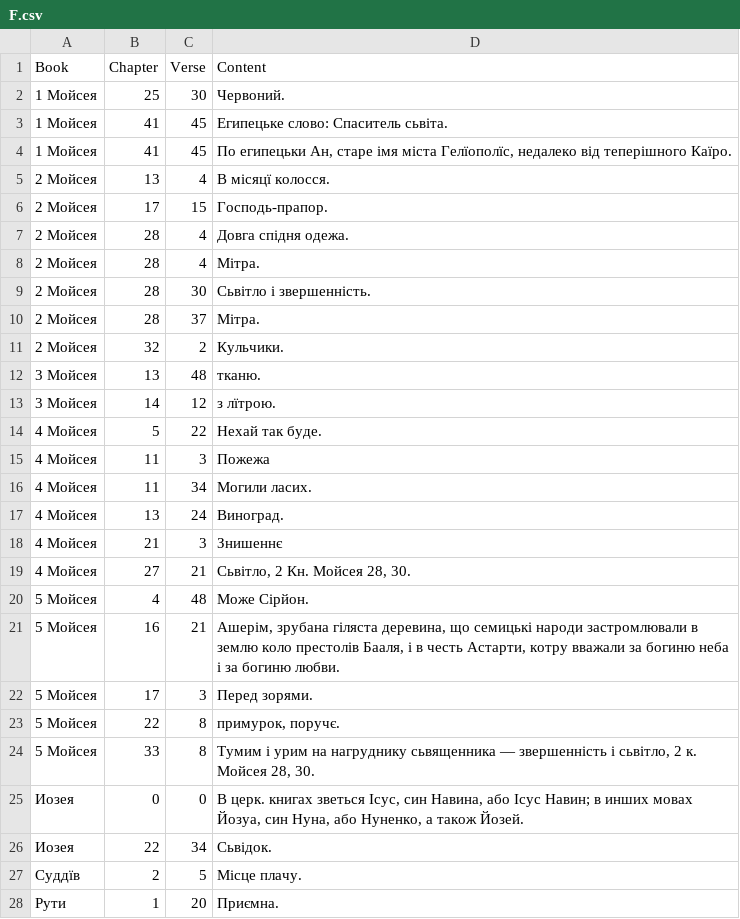
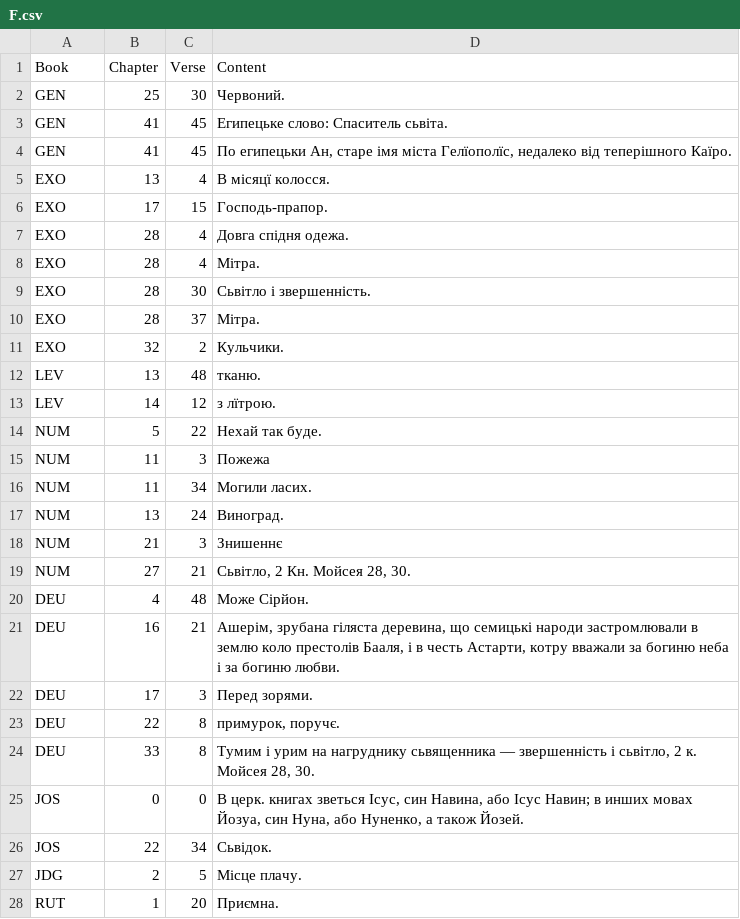
Before and after one commit to seesmof/Biblija-Kulisha, a CSV file: logs/F.csv, drawn as a sheet; only a part is shown; the diff covers the shown part only.

```diff
--- a/logs/F.csv
+++ b/logs/F.csv
@@ -1,28 +1,28 @@
 Book,Chapter,Verse,Content
-1 Мойсея,25,30,"Червоний."
-1 Мойсея,41,45,"Египецьке слово: Спаситель сьвіта."
-1 Мойсея,41,45,"По египецьки Ан, старе імя міста Гелїополїс, недалеко від теперішного Каїро."
-2 Мойсея,13,4,"В місяцї колосся."
-2 Мойсея,17,15,"Господь-прапор."
-2 Мойсея,28,4,"Довга спідня одежа."
-2 Мойсея,28,4,"Мітра."
-2 Мойсея,28,30,"Сьвітло і звершенність."
-2 Мойсея,28,37,"Мітра."
-2 Мойсея,32,2,"Кульчики."
-3 Мойсея,13,48,"тканю."
-3 Мойсея,14,12,"з лїтрою."
-4 Мойсея,5,22,"Нехай так буде."
-4 Мойсея,11,3,"Пожежа"
-4 Мойсея,11,34,"Могили ласих."
-4 Мойсея,13,24,"Виноград."
-4 Мойсея,21,3,"Знишеннє"
-4 Мойсея,27,21,"Сьвітло, 2 Кн. Мойсея 28, 30."
-5 Мойсея,4,48,"Може Сірйон."
-5 Мойсея,16,21,"Ашерім, зрубана гіляста деревина, що семицькі народи застромлювали в землю коло престолів Бааля, і в честь Астарти, котру вважали за богиню неба і за богиню любви."
-5 Мойсея,17,3,"Перед зорями."
-5 Мойсея,22,8,"примурок, поручє."
-5 Мойсея,33,8,"Тумим і урим на нагруднику сьвященника — звершенність і сьвітло, 2 к. Мойсея 28, 30."
-Иозея,0,0,"В церк. книгах зветься Ісус, син Навина, або Ісус Навин; в инших мовах Йозуа, син Нуна, або Нуненко, а також Йозей."
-Иозея,22,34,"Сьвідок."
-Суддїв,2,5,"Місце плачу."
-Рути,1,20,"Приємна."
+GEN,25,30,"Червоний."
+GEN,41,45,"Египецьке слово: Спаситель сьвіта."
+GEN,41,45,"По египецьки Ан, старе імя міста Гелїополїс, недалеко від теперішного Каїро."
+EXO,13,4,"В місяцї колосся."
+EXO,17,15,"Господь-прапор."
+EXO,28,4,"Довга спідня одежа."
+EXO,28,4,"Мітра."
+EXO,28,30,"Сьвітло і звершенність."
+EXO,28,37,"Мітра."
+EXO,32,2,"Кульчики."
+LEV,13,48,"тканю."
+LEV,14,12,"з лїтрою."
+NUM,5,22,"Нехай так буде."
+NUM,11,3,"Пожежа"
+NUM,11,34,"Могили ласих."
+NUM,13,24,"Виноград."
+NUM,21,3,"Знишеннє"
+NUM,27,21,"Сьвітло, 2 Кн. Мойсея 28, 30."
+DEU,4,48,"Може Сірйон."
+DEU,16,21,"Ашерім, зрубана гіляста деревина, що семицькі народи застромлювали в землю коло престолів Бааля, і в честь Астарти, котру вважали за богиню неба і за богиню любви."
+DEU,17,3,"Перед зорями."
+DEU,22,8,"примурок, поручє."
+DEU,33,8,"Тумим і урим на нагруднику сьвященника — звершенність і сьвітло, 2 к. Мойсея 28, 30."
+JOS,0,0,"В церк. книгах зветься Ісус, син Навина, або Ісус Навин; в инших мовах Йозуа, син Нуна, або Нуненко, а також Йозей."
+JOS,22,34,"Сьвідок."
+JDG,2,5,"Місце плачу."
+RUT,1,20,"Приємна."
```
Also changed, not shown: 96 edited cells elsewhere in this file, 6 other files.
